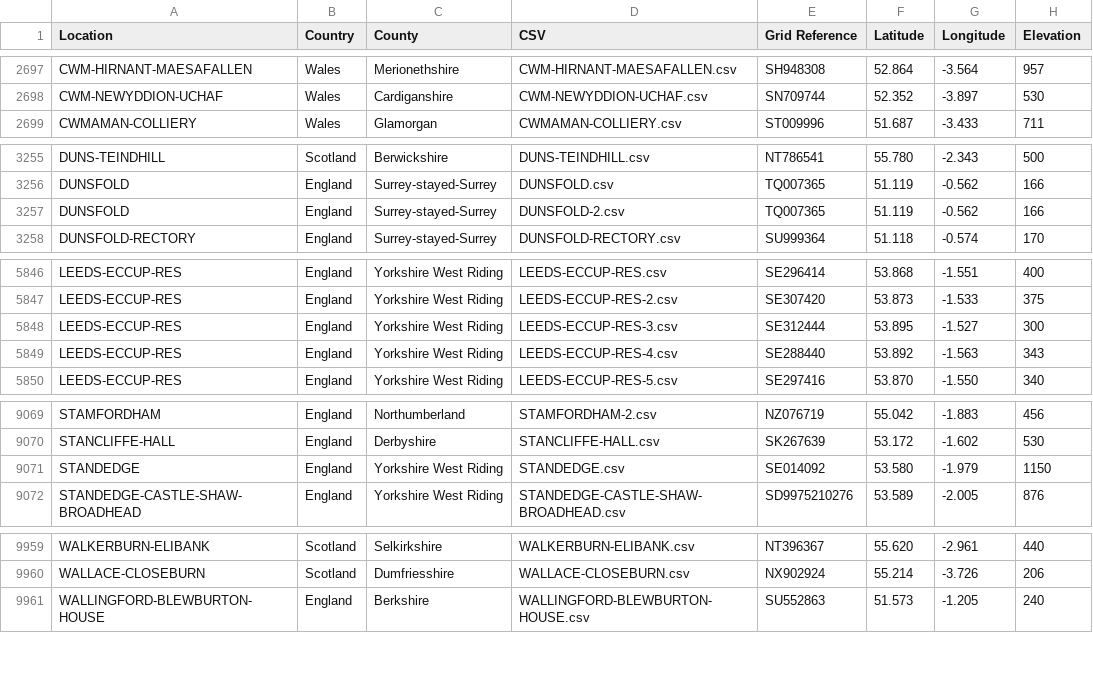
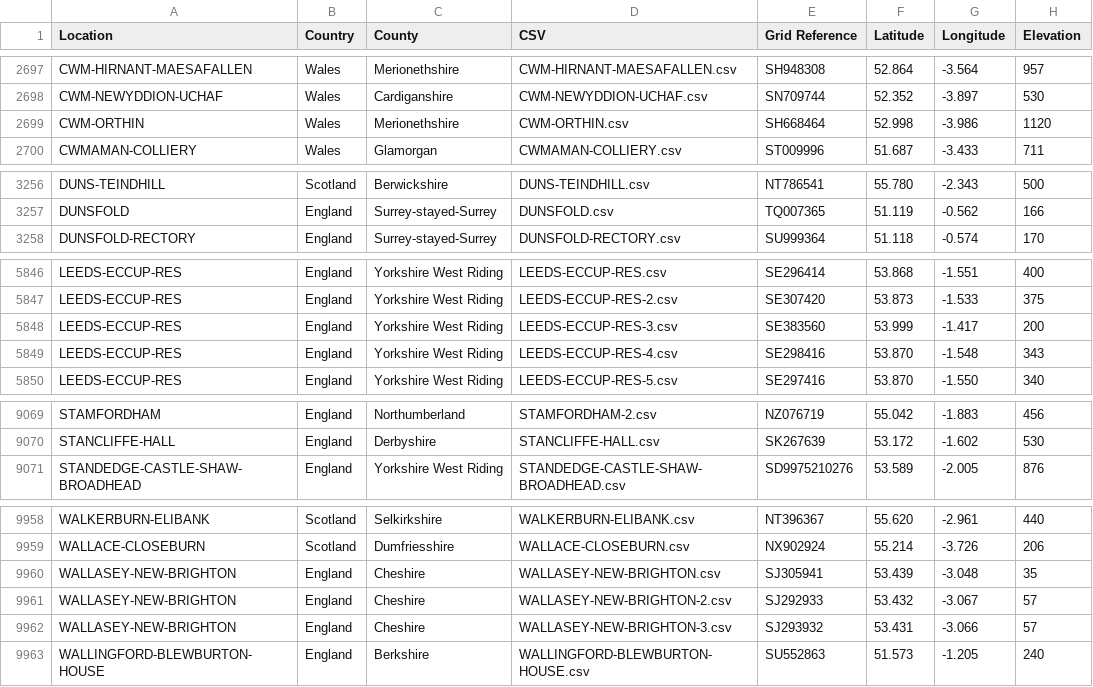
Before and after one commit to rjmeats/BritishRainfall, a CSV file: Locations/Rainfall-Rescue-Grid-Refs.csv, drawn as a sheet; only a part is shown, gaps mark what is left out; the diff covers the shown part only.

```diff
--- a/Locations/Rainfall-Rescue-Grid-Refs.csv
+++ b/Locations/Rainfall-Rescue-Grid-Refs.csv
@@ -2698,2 +2698,3 @@ CWM-HIRNANT-MAESAFALLEN,Wales,Merionethshire,CWM-HIRNANT-MAESAFALLEN.csv,SH94830
 CWM-NEWYDDION-UCHAF,Wales,Cardiganshire,CWM-NEWYDDION-UCHAF.csv,SN709744,52.352,-3.897,530
+CWM-ORTHIN,Wales,Merionethshire,CWM-ORTHIN.csv,SH668464,52.998,-3.986,1120
 CWMAMAN-COLLIERY,Wales,Glamorgan,CWMAMAN-COLLIERY.csv,ST009996,51.687,-3.433,711
@@ -3256,3 +3257,2 @@ DUNS-TEINDHILL,Scotland,Berwickshire,DUNS-TEINDHILL.csv,NT786541,55.780,-2.343,5
 DUNSFOLD,England,Surrey-stayed-Surrey,DUNSFOLD.csv,TQ007365,51.119,-0.562,166
-DUNSFOLD,England,Surrey-stayed-Surrey,DUNSFOLD-2.csv,TQ007365,51.119,-0.562,166
 DUNSFOLD-RECTORY,England,Surrey-stayed-Surrey,DUNSFOLD-RECTORY.csv,SU999364,51.118,-0.574,170
@@ -5847,4 +5847,4 @@ LEEDS-ECCUP-RES,England,Yorkshire West Riding,LEEDS-ECCUP-RES.csv,SE296414,53.86
 LEEDS-ECCUP-RES,England,Yorkshire West Riding,LEEDS-ECCUP-RES-2.csv,SE307420,53.873,-1.533,375
-LEEDS-ECCUP-RES,England,Yorkshire West Riding,LEEDS-ECCUP-RES-3.csv,SE312444,53.895,-1.527,300
-LEEDS-ECCUP-RES,England,Yorkshire West Riding,LEEDS-ECCUP-RES-4.csv,SE288440,53.892,-1.563,343
+LEEDS-ECCUP-RES,England,Yorkshire West Riding,LEEDS-ECCUP-RES-3.csv,SE383560,53.999,-1.417,200
+LEEDS-ECCUP-RES,England,Yorkshire West Riding,LEEDS-ECCUP-RES-4.csv,SE298416,53.870,-1.548,343
 LEEDS-ECCUP-RES,England,Yorkshire West Riding,LEEDS-ECCUP-RES-5.csv,SE297416,53.870,-1.550,340
@@ -9070,3 +9070,2 @@ STAMFORDHAM,England,Northumberland,STAMFORDHAM-2.csv,NZ076719,55.042,-1.883,456
 STANCLIFFE-HALL,England,Derbyshire,STANCLIFFE-HALL.csv,SK267639,53.172,-1.602,530
-STANDEDGE,England,Yorkshire West Riding,STANDEDGE.csv,SE014092,53.580,-1.979,1150
 STANDEDGE-CASTLE-SHAW-BROADHEAD,England,Yorkshire West Riding,STANDEDGE-CASTLE-SHAW-BROADHEAD.csv,SD9975210276,53.589,-2.005,876
@@ -9960,2 +9959,5 @@ WALKERBURN-ELIBANK,Scotland,Selkirkshire,WALKERBURN-ELIBANK.csv,NT396367,55.620,
 WALLACE-CLOSEBURN,Scotland,Dumfriesshire,WALLACE-CLOSEBURN.csv,NX902924,55.214,-3.726,206
+WALLASEY-NEW-BRIGHTON,England,Cheshire,WALLASEY-NEW-BRIGHTON.csv,SJ305941,53.439,-3.048,35
+WALLASEY-NEW-BRIGHTON,England,Cheshire,WALLASEY-NEW-BRIGHTON-2.csv,SJ292933,53.432,-3.067,57
+WALLASEY-NEW-BRIGHTON,England,Cheshire,WALLASEY-NEW-BRIGHTON-3.csv,SJ293932,53.431,-3.066,57
 WALLINGFORD-BLEWBURTON-HOUSE,England,Berkshire,WALLINGFORD-BLEWBURTON-HOUSE.csv,SU552863,51.573,-1.205,240
```
Also changed, not shown: 12 edited cells elsewhere in this file, Locations/Rainfall-Rescue-Concatenation-Summary.csv, 8 other files.
